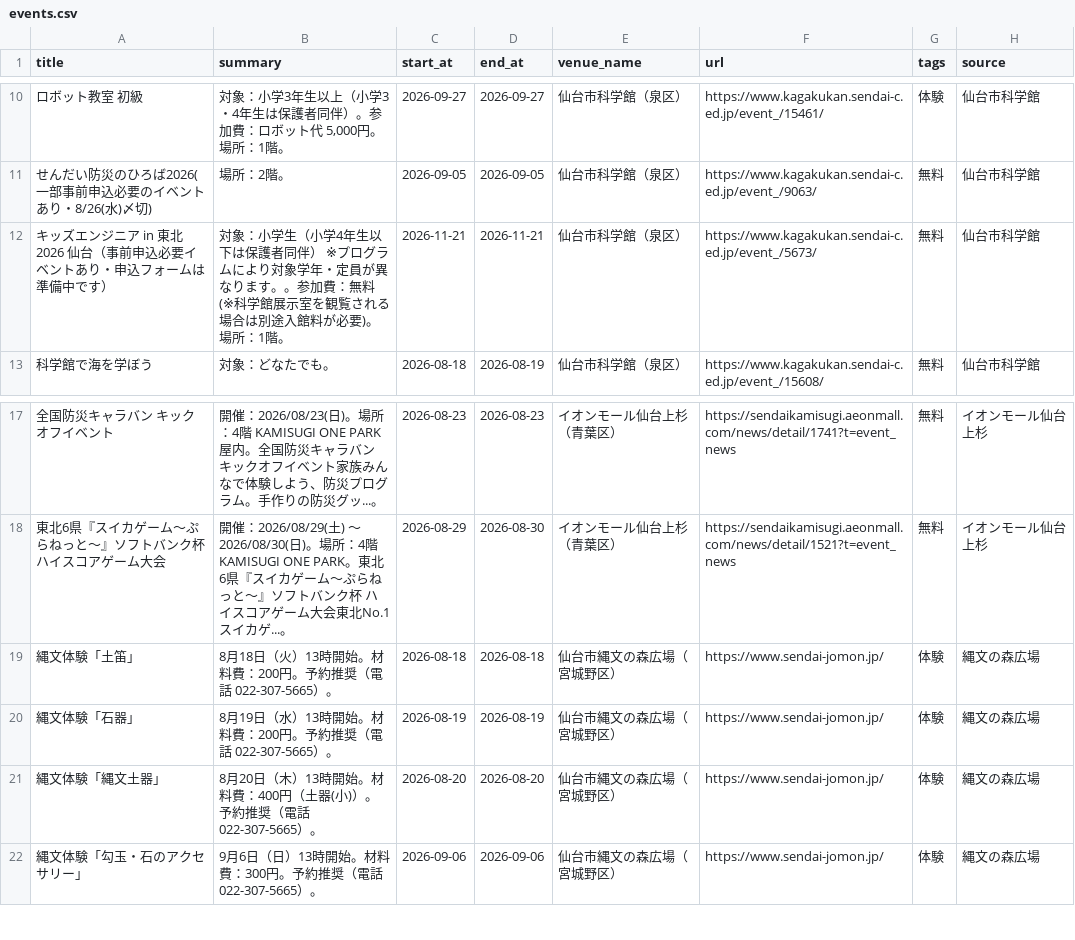
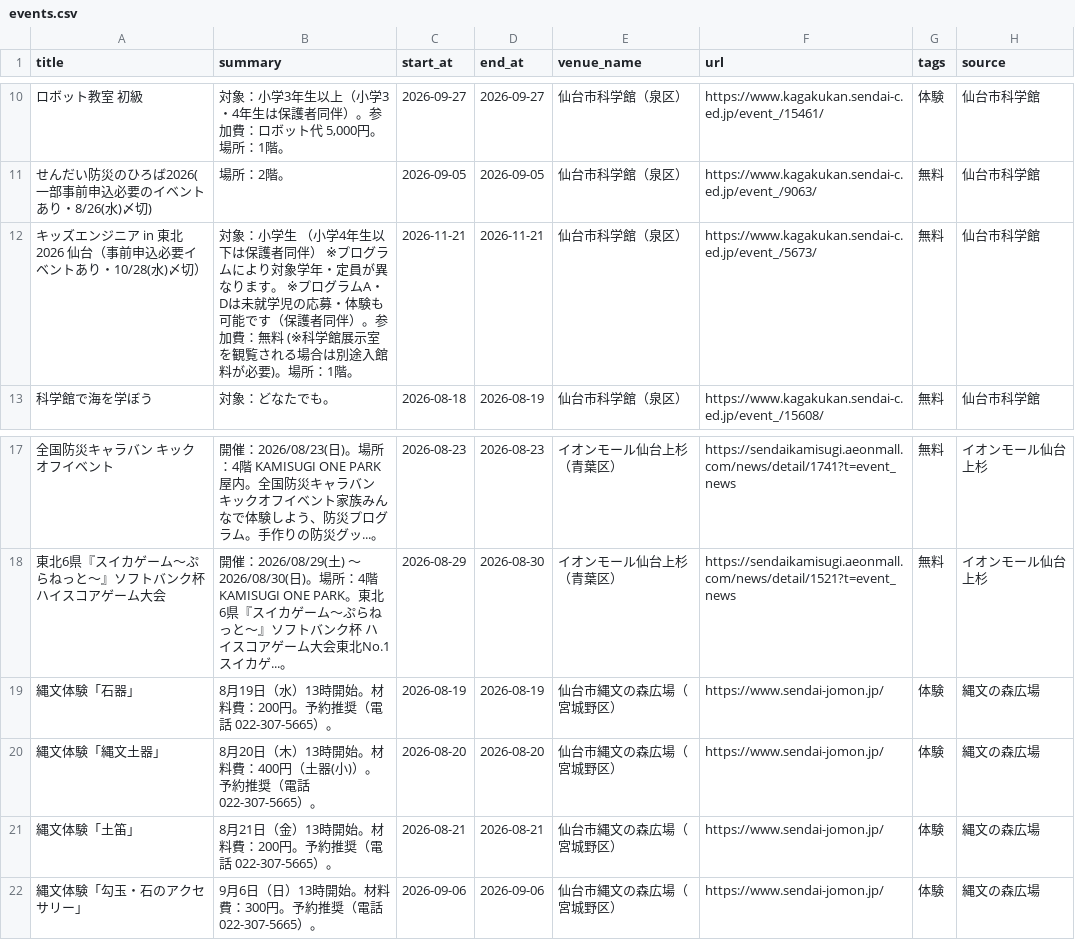
Before and after one commit to ndagsudo/sendai-kids-events, a CSV file: data/events.csv, drawn as a sheet; only a part is shown, gaps mark what is left out.

```diff
--- a/data/events.csv
+++ b/data/events.csv
@@ -11,3 +11,3 @@
 せんだい防災のひろば2026(一部事前申込必要のイベントあり・8/26(水)〆切),場所：2階。,2026-09-05,2026-09-05,仙台市科学館（泉区）,https://www.kagakukan.sendai-c.ed.jp/event_/9063/,無料,仙台市科学館
-キッズエンジニア in 東北 2026 仙台（事前申込必要イベントあり・申込フォームは準備中です）,対象：小学生（小学4年生以下は保護者同伴） ※プログラムにより対象学年・定員が異なります。。参加費：無料 (※科学館展示室を観覧される場合は別途入館料が必要)。場所：1階。,2026-11-21,2026-11-21,仙台市科学館（泉区）,https://www.kagakukan.sendai-c.ed.jp/event_/5673/,無料,仙台市科学館
+キッズエンジニア in 東北 2026 仙台（事前申込必要イベントあり・10/28(水)〆切）,対象：小学生 （小学4年生以下は保護者同伴） ※プログラムにより対象学年・定員が異なります。 ※プログラムA・Dは未就学児の応募・体験も可能です（保護者同伴）。参加費：無料 (※科学館展示室を観覧される場合は別途入館料が必要)。場所：1階。,2026-11-21,2026-11-21,仙台市科学館（泉区）,https://www.kagakukan.sendai-c.ed.jp/event_/5673/,無料,仙台市科学館
 科学館で海を学ぼう,対象：どなたでも。,2026-08-18,2026-08-19,仙台市科学館（泉区）,https://www.kagakukan.sendai-c.ed.jp/event_/15608/,無料,仙台市科学館
@@ -18,5 +18,5 @@
 東北6県『スイカゲーム～ぷらねっと～』ソフトバンク杯 ハイスコアゲーム大会,開催：2026/08/29(土) 〜 2026/08/30(日)。場所：4階 KAMISUGI ONE PARK。東北6県『スイカゲーム～ぷらねっと～』ソフトバンク杯 ハイスコアゲーム大会東北No.1スイカゲ...。,2026-08-29,2026-08-30,イオンモール仙台上杉（青葉区）,https://sendaikamisugi.aeonmall.com/news/detail/1521?t=event_news,無料,イオンモール仙台上杉
-縄文体験「土笛」,8月18日（火）13時開始。材料費：200円。予約推奨（電話 022-307-5665）。,2026-08-18,2026-08-18,仙台市縄文の森広場（宮城野区）,https://www.sendai-jomon.jp/,体験,縄文の森広場
 縄文体験「石器」,8月19日（水）13時開始。材料費：200円。予約推奨（電話 022-307-5665）。,2026-08-19,2026-08-19,仙台市縄文の森広場（宮城野区）,https://www.sendai-jomon.jp/,体験,縄文の森広場
 縄文体験「縄文土器」,8月20日（木）13時開始。材料費：400円（土器(小)）。予約推奨（電話 022-307-5665）。,2026-08-20,2026-08-20,仙台市縄文の森広場（宮城野区）,https://www.sendai-jomon.jp/,体験,縄文の森広場
+縄文体験「土笛」,8月21日（金）13時開始。材料費：200円。予約推奨（電話 022-307-5665）。,2026-08-21,2026-08-21,仙台市縄文の森広場（宮城野区）,https://www.sendai-jomon.jp/,体験,縄文の森広場
 縄文体験「勾玉・石のアクセサリー」,9月6日（日）13時開始。材料費：300円。予約推奨（電話 022-307-5665）。,2026-09-06,2026-09-06,仙台市縄文の森広場（宮城野区）,https://www.sendai-jomon.jp/,体験,縄文の森広場
```
Also changed, not shown: 4 other files.
